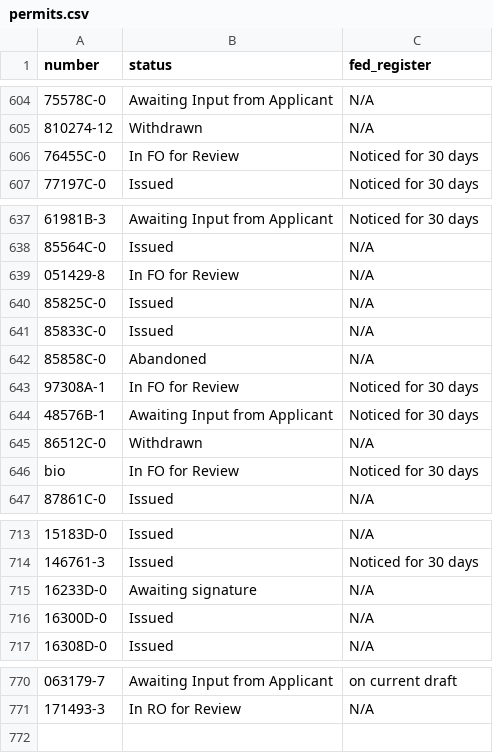
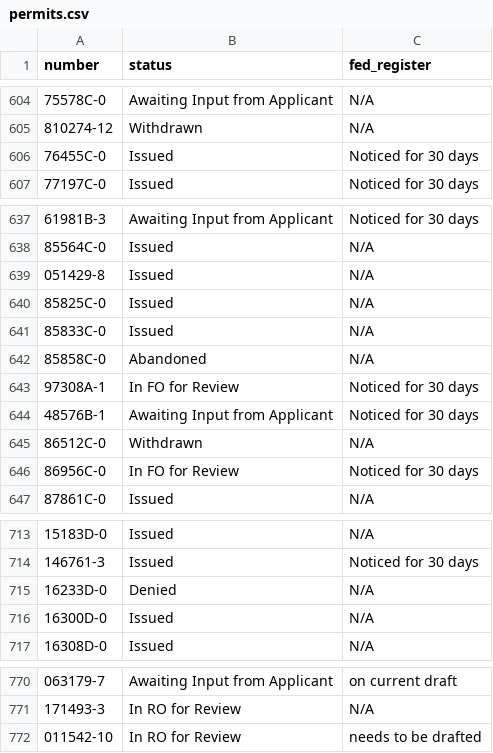
Before and after one commit to ktaylor63/southeast, a CSV file: src/data/permits.csv, drawn as a sheet; only a part is shown, gaps mark what is left out; the diff covers the shown part only.

Commit message:
Update permit data

```diff
--- a/src/data/permits.csv
+++ b/src/data/permits.csv
@@ -605,3 +605,3 @@ number,status,fed_register
 810274-12,Withdrawn,N/A
-76455C-0,In FO for Review,Noticed for 30 days
+76455C-0,Issued,Noticed for 30 days
 77197C-0,Issued,Noticed for 30 days
@@ -638,3 +638,3 @@ number,status,fed_register
 85564C-0,Issued,N/A
-051429-8,In FO for Review,N/A
+051429-8,Issued,N/A
 85825C-0,Issued,N/A
@@ -645,3 +645,3 @@ number,status,fed_register
 86512C-0,Withdrawn,N/A
-bio,In FO for Review,Noticed for 30 days
+86956C-0,In FO for Review,Noticed for 30 days
 87861C-0,Issued,N/A
@@ -714,3 +714,3 @@ bio,In FO for Review,Noticed for 30 days
 146761-3,Issued,Noticed for 30 days
-16233D-0,Awaiting signature,N/A
+16233D-0,Denied,N/A
 16300D-0,Issued,N/A
@@ -771 +771,2 @@ bio,In FO for Review,Noticed for 30 days
 171493-3,In RO for Review,N/A
+011542-10,In RO for Review,needs to be drafted
```
Also changed, not shown: 1 edited cell elsewhere in this file.
